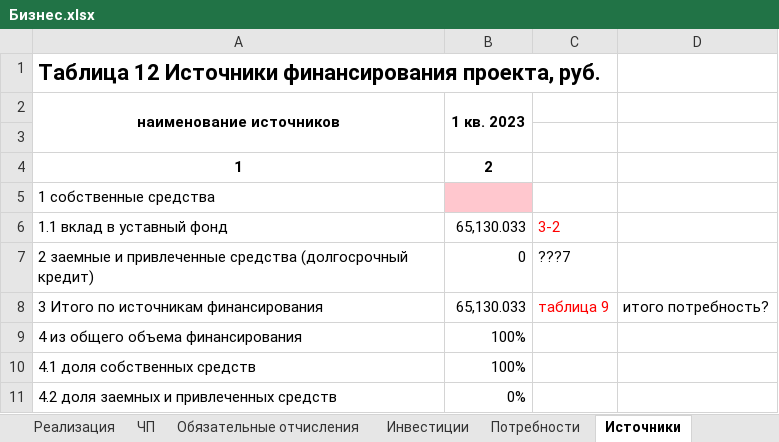
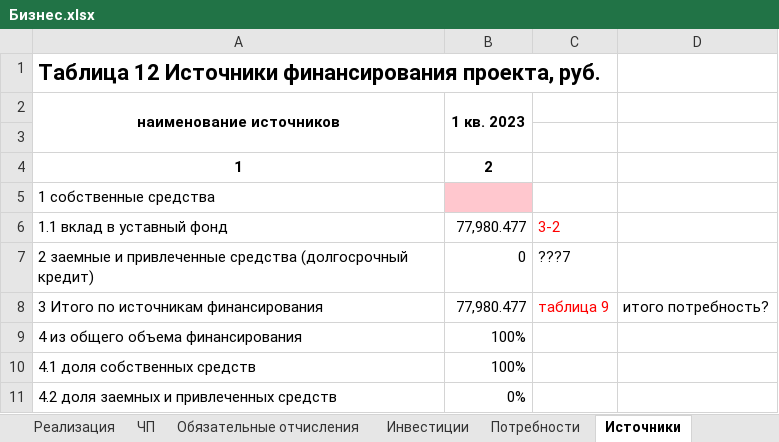
Before and after one commit to Accgen/6_semester, an Excel workbook: Business/Бизнес.xlsx, sheet Источники, drawn as a sheet; values as stored, in another font and other column widths than the file's, no borders; the diff names each change by its address in the sheet, - before the commit and + after, or states it on an @@ line.

```diff
--- a/Business/Бизнес.xlsx (sheet Источники)
+++ b/Business/Бизнес.xlsx (sheet Источники)
-B6 (1 кв. 2023): 65,130.033
+B6 (1 кв. 2023): 77,980.477
-B8 (1 кв. 2023): 65,130.033
+B8 (1 кв. 2023): 77,980.477
```
Also changed, not shown: sheet Ресурсы, sheet Дисконт доход, sheet Издержки, sheet Зарплаты, sheet Потребности, sheet ЧП, 5 more sheets, other sheet tabs, formulas that keep their value, 8 other files.
